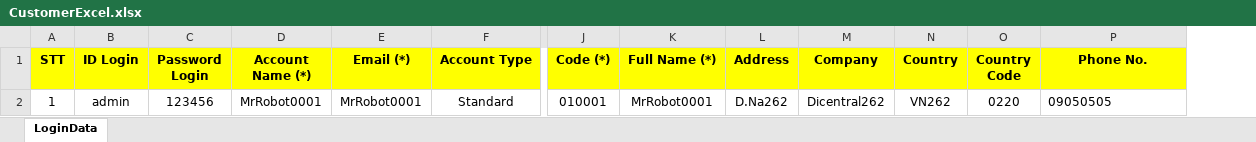
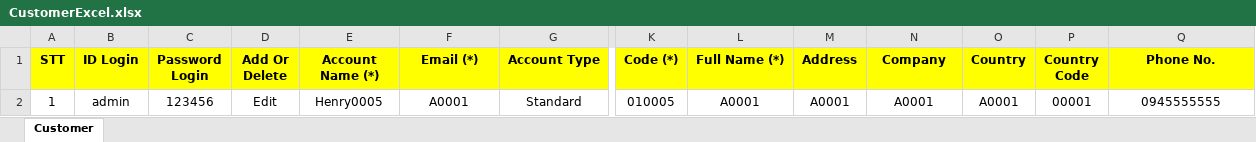
Before and after one commit to vanvu97/Old-POM-Factory, an Excel workbook: UCProject/src/data/CustomerExcel.xlsx, sheet Customer, drawn as a sheet; only a part is shown, gaps mark what is left out; values as stored, in another font and other column widths than the file's, no borders; addresses are those after the commit; the diff names each change by its address in the sheet, - before the commit and + after, or states it on an @@ line.

```diff
--- a/UCProject/src/data/CustomerExcel.xlsx (sheet Customer)
+++ b/UCProject/src/data/CustomerExcel.xlsx (sheet Customer)
-sheet tab: LoginData
+sheet tab: Customer
+column D (Add Or Delete), row 2: Edit
-E2 (Account Name (*)): MrRobot0001
+E2 (Account Name (*)): Henry0005
-F2 (Email (*)): MrRobot0001
+F2 (Email (*)): A0001
-K2 (Code (*)): 010001
+K2 (Code (*)): 010005
-L2 (Full Name (*)): MrRobot0001
+L2 (Full Name (*)): A0001
-M2 (Address): D.Na262
+M2 (Address): A0001
-N2 (Company): Dicentral262
+N2 (Company): A0001
-O2 (Country): VN262
+O2 (Country): A0001
-P2 (Country Code): 0220
+P2 (Country Code): 00001
-Q2 (Phone No.): 09050505
+Q2 (Phone No.): 0945555555
-Q2 alignment: left
+Q2 alignment: center
```
Also changed, not shown: 32 other files.
